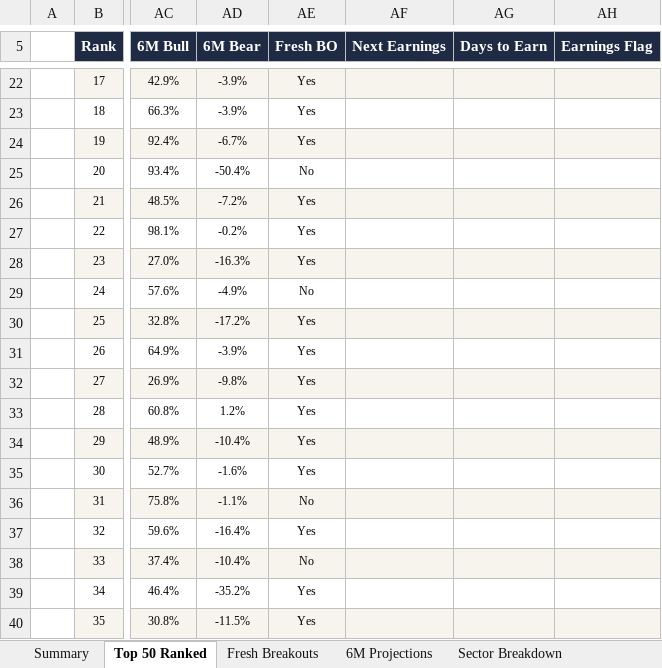
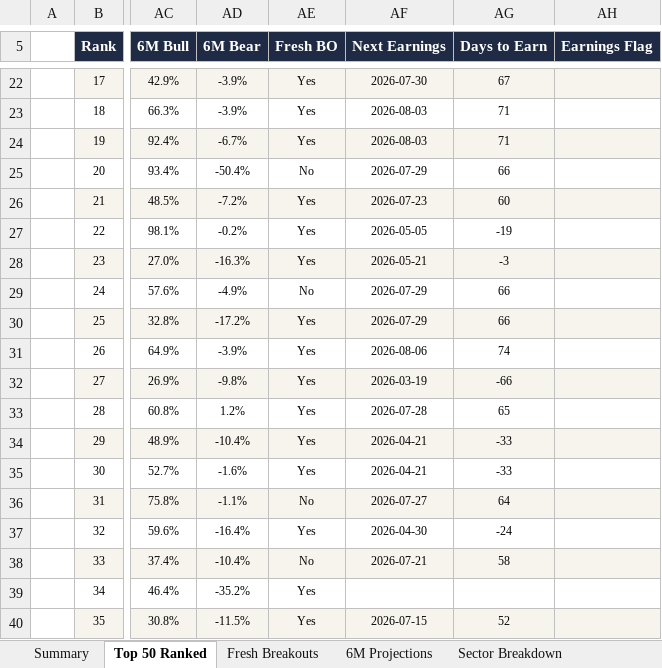
Before and after one commit to SOUMIKS92/stage2-dashboard, an Excel workbook: Stage2_Top50_Global_LATEST.xlsx, sheet Top 50 Ranked, drawn as a sheet; only a part is shown, gaps mark what is left out; values as stored, in another font and other column widths than the file's, no borders; conditional formats not drawn; the diff covers the shown part only; the diff names each change by its address in the sheet, - before the commit and + after, or states it on an @@ line.

```diff
--- a/Stage2_Top50_Global_LATEST.xlsx (sheet Top 50 Ranked)
+++ b/Stage2_Top50_Global_LATEST.xlsx (sheet Top 50 Ranked)
-AF22 (Next Earnings): (empty)
+AF22 (Next Earnings): 2026-07-30
-AG22 (Days to Earn): (empty)
+AG22 (Days to Earn): 67
-AF23:AF24 (Next Earnings): (empty)
+AF23:AF24 (Next Earnings): 2026-08-03
-AG23:AG24 (Days to Earn): (empty)
+AG23:AG24 (Days to Earn): 71
-AF25 (Next Earnings): (empty)
+AF25 (Next Earnings): 2026-07-29
-AG25 (Days to Earn): (empty)
+AG25 (Days to Earn): 66
-AF26 (Next Earnings): (empty)
+AF26 (Next Earnings): 2026-07-23
-AG26 (Days to Earn): (empty)
+AG26 (Days to Earn): 60
-AF27 (Next Earnings): (empty)
+AF27 (Next Earnings): 2026-05-05
-AG27 (Days to Earn): (empty)
+AG27 (Days to Earn): -19
-AF28 (Next Earnings): (empty)
+AF28 (Next Earnings): 2026-05-21
-AG28 (Days to Earn): (empty)
+AG28 (Days to Earn): -3
-AF29:AF30 (Next Earnings): (empty)
+AF29:AF30 (Next Earnings): 2026-07-29
-AG29:AG30 (Days to Earn): (empty)
+AG29:AG30 (Days to Earn): 66
-AF31 (Next Earnings): (empty)
+AF31 (Next Earnings): 2026-08-06
-AG31 (Days to Earn): (empty)
+AG31 (Days to Earn): 74
-AF32 (Next Earnings): (empty)
+AF32 (Next Earnings): 2026-03-19
-AG32 (Days to Earn): (empty)
+AG32 (Days to Earn): -66
-AF33 (Next Earnings): (empty)
+AF33 (Next Earnings): 2026-07-28
-AG33 (Days to Earn): (empty)
+AG33 (Days to Earn): 65
-AF34:AF35 (Next Earnings): (empty)
+AF34:AF35 (Next Earnings): 2026-04-21
-AG34:AG35 (Days to Earn): (empty)
+AG34:AG35 (Days to Earn): -33
-AF36 (Next Earnings): (empty)
+AF36 (Next Earnings): 2026-07-27
-AG36 (Days to Earn): (empty)
+AG36 (Days to Earn): 64
-AF37 (Next Earnings): (empty)
+AF37 (Next Earnings): 2026-04-30
-AG37 (Days to Earn): (empty)
+AG37 (Days to Earn): -24
-AF38 (Next Earnings): (empty)
+AF38 (Next Earnings): 2026-07-21
-AG38 (Days to Earn): (empty)
+AG38 (Days to Earn): 58
-AF40 (Next Earnings): (empty)
+AF40 (Next Earnings): 2026-07-15
-AG40 (Days to Earn): (empty)
+AG40 (Days to Earn): 52
```
Also changed, not shown: 66 edited cells elsewhere in this sheet, sheet WoW Diff, sheet 6M Projections, sheet Summary, sheet Fresh Breakouts, other sheet tabs, 4 other files.
